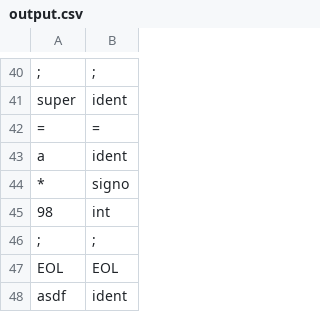
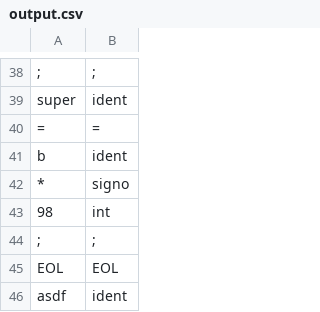
Before and after one commit to chung-edison/AnalizadorLexico, a CSV file: Compilador/output.csv, drawn as a sheet; only a part is shown, gaps mark what is left out; the diff covers the shown part only.

```diff
--- a/Compilador/output.csv
+++ b/Compilador/output.csv
@@ -42,3 +40,3 @@
 "=",=
-"a",ident
+"b",ident
 "*",signo
```
Also changed, not shown: 14 added rows and 7 removed rows elsewhere in this file, 9 other files.
